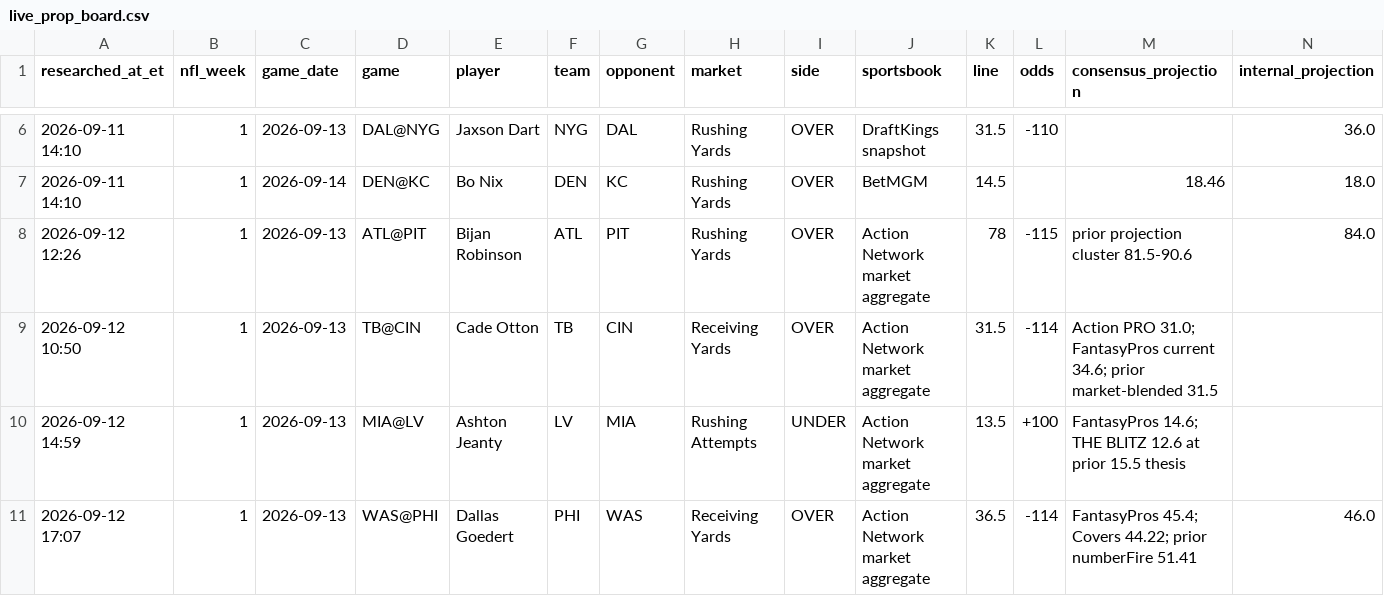
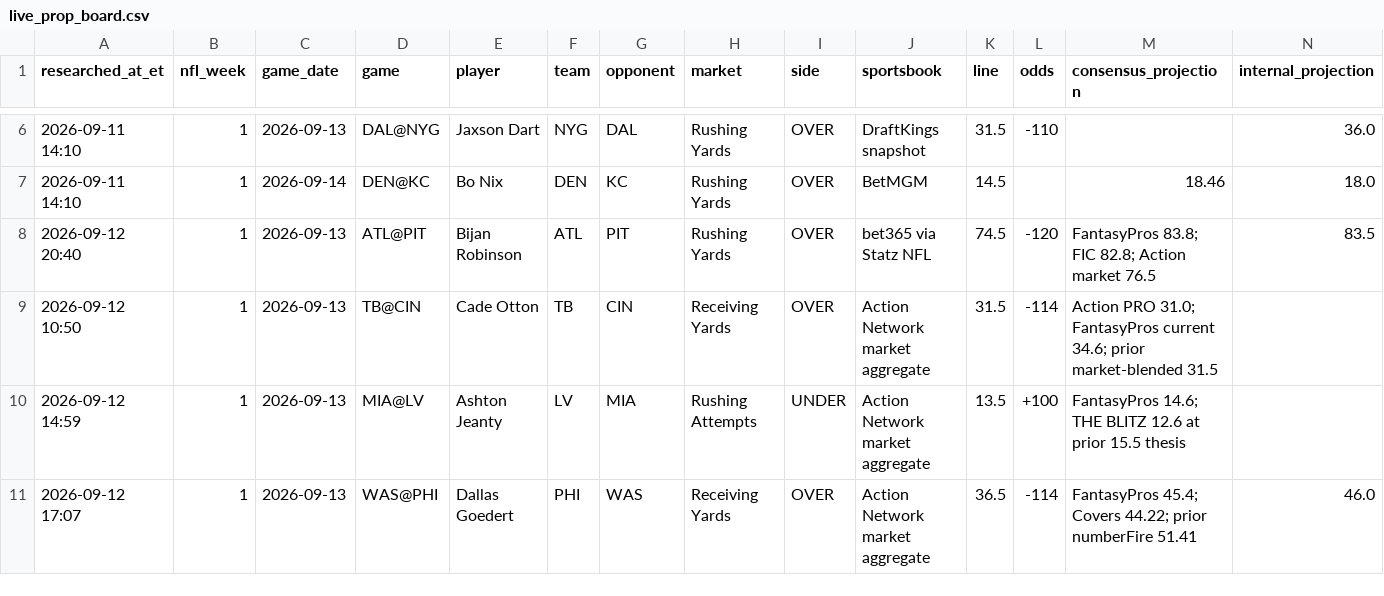
Before and after one commit to jamesddestefano-ui/NFL-Prop-Bets, a CSV file: data/live_prop_board.csv, drawn as a sheet; only a part is shown, gaps mark what is left out; removed rows and columns are numbered as before the commit, all else as after; rows hold the shown columns only; the diff names each change by its address in the sheet, - before the commit and + after, or states it on an @@ line.

Commit message:
Prop Watch: reopen Bijan over at improved Saturday price

```diff
--- a/data/live_prop_board.csv
+++ b/data/live_prop_board.csv
-row 8: 2026-09-12 12:26 | 1 | 2026-09-13 | ATL@PIT | Bijan Robinson | ATL | PIT | Rushing Yards | OVER | Action Network market aggregate | 78 | -115 | prior projection cluster 81.5-90.6 | 84.0
+row 8: 2026-09-12 20:40 | 1 | 2026-09-13 | ATL@PIT | Bijan Robinson | ATL | PIT | Rushing Yards | OVER | bet365 via Statz NFL | 74.5 | -120 | FantasyPros 83.8; FIC 82.8; Action market 76.5 | 83.5
```
